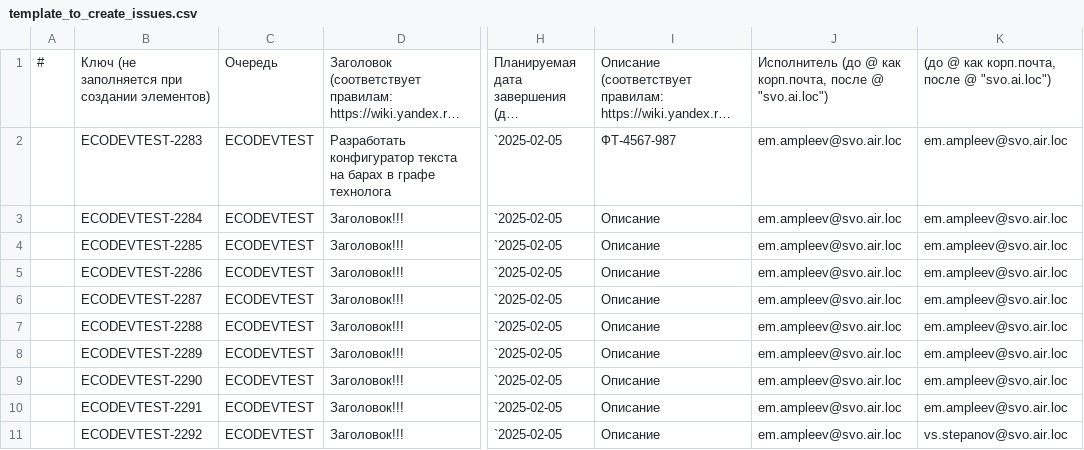
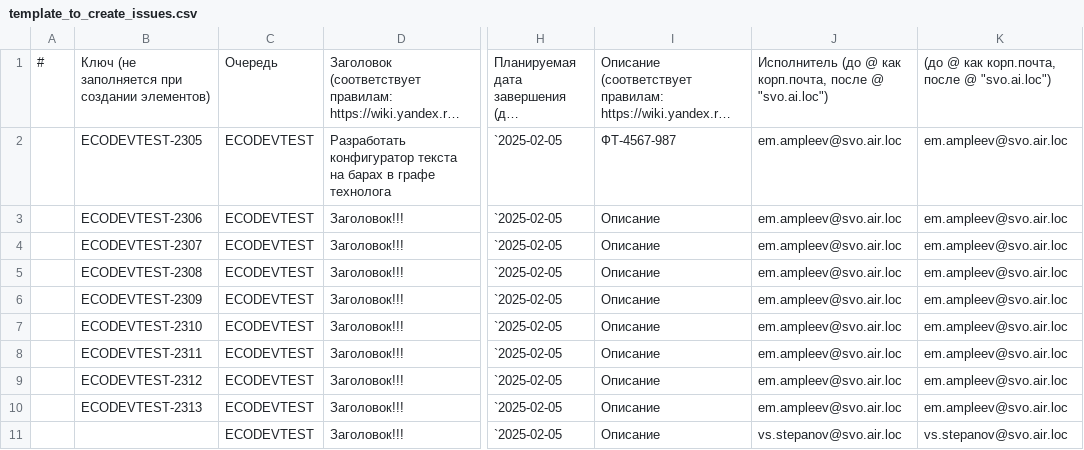
Before and after one commit to eampleev23/yatr, a CSV file: cmd/client/template_to_create_issues.csv, drawn as a sheet; only a part is shown, gaps mark what is left out; long unchanged cells end in …; the diff names each change by its address in the sheet, - before the commit and + after, or states it on an @@ line.

```diff
--- a/cmd/client/template_to_create_issues.csv
+++ b/cmd/client/template_to_create_issues.csv
-B2: ECODEVTEST-2283
+B2: ECODEVTEST-2305
-B3: ECODEVTEST-2284
+B3: ECODEVTEST-2306
-B4: ECODEVTEST-2285
+B4: ECODEVTEST-2307
-B5: ECODEVTEST-2286
+B5: ECODEVTEST-2308
-B6: ECODEVTEST-2287
+B6: ECODEVTEST-2309
-B7: ECODEVTEST-2288
+B7: ECODEVTEST-2310
-B8: ECODEVTEST-2289
+B8: ECODEVTEST-2311
-B9: ECODEVTEST-2290
+B9: ECODEVTEST-2312
-B10: ECODEVTEST-2291
+B10: ECODEVTEST-2313
-B11: ECODEVTEST-2292
+B11: (empty)
-J11: em.ampleev@svo.air.loc
+J11: vs.stepanov@svo.air.loc
```
Also changed, not shown: 6 other files.
